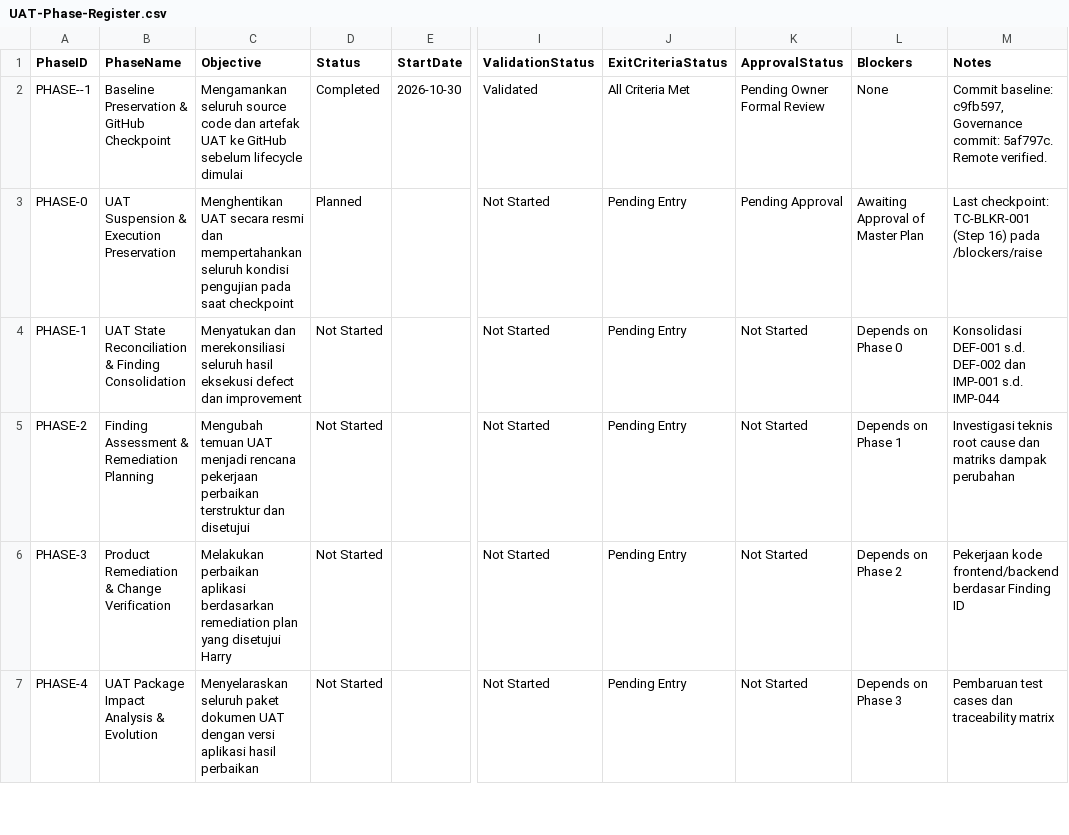
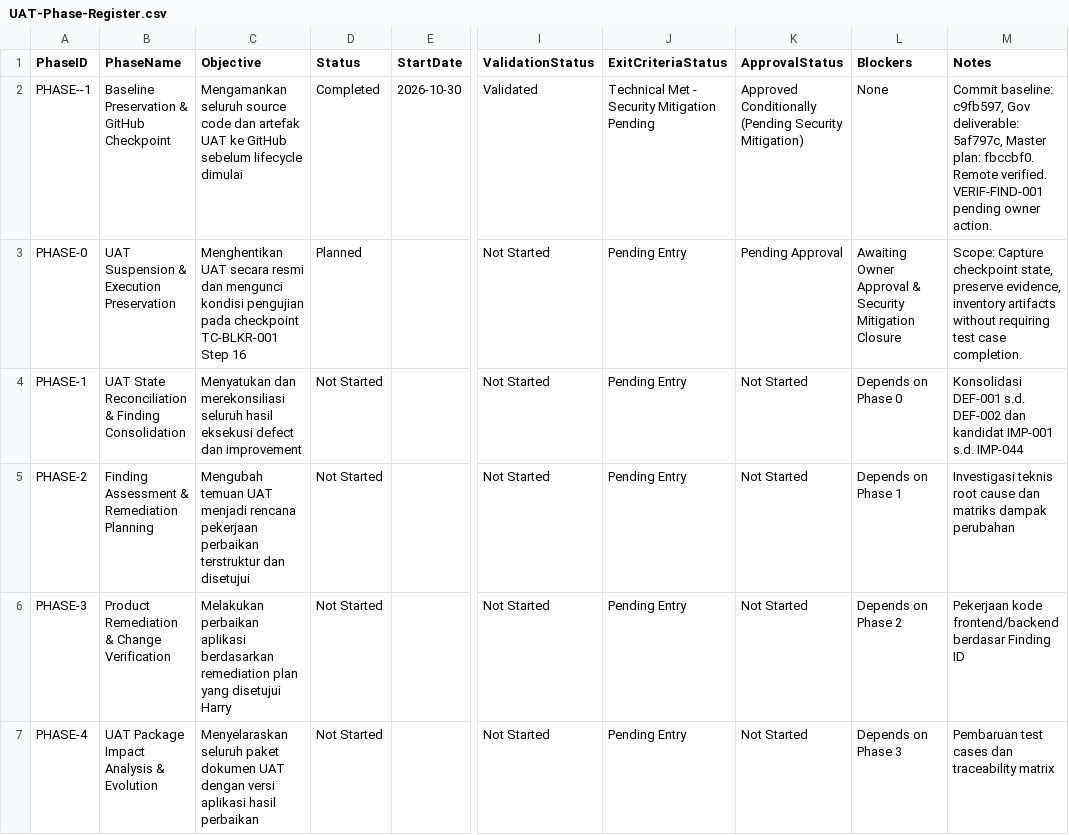
Before and after one commit to harrymx1/Dutamedia-WorkPulse, a CSV file: UAT-Lifecycle/00-Governance/UAT-Phase-Register.csv, drawn as a sheet; only a part is shown, gaps mark what is left out; the diff names each change by its address in the sheet, - before the commit and + after, or states it on an @@ line.

```diff
--- a/UAT-Lifecycle/00-Governance/UAT-Phase-Register.csv
+++ b/UAT-Lifecycle/00-Governance/UAT-Phase-Register.csv
-J2 (ExitCriteriaStatus): All Criteria Met
+J2 (ExitCriteriaStatus): Technical Met - Security Mitigation Pending
-K2 (ApprovalStatus): Pending Owner Formal Review
+K2 (ApprovalStatus): Approved Conditionally (Pending Security Mitigation)
-M2 (Notes): …baseline: c9fb597, Governance commit: 5af797c. Remote verified.
+M2 (Notes): …baseline: c9fb597, Gov deliverable: 5af797c, Master plan: fbccbf0. Remote verified. VERIF-FIND-001 pending owner action.
-C3 (Objective): …resmi dan mempertahankan seluruh kondisi pengujian pada saat checkpoint
+C3 (Objective): …resmi dan mengunci kondisi pengujian pada checkpoint TC-BLKR-001 Step 16
-L3 (Blockers): Awaiting Approval of Master Plan
+L3 (Blockers): Awaiting Owner Approval & Security Mitigation Closure
-M3 (Notes): Last checkpoint: TC-BLKR-001 (Step 16) pada /blockers/raise
+M3 (Notes): Scope: Capture checkpoint state, preserve evidence, inventory artifacts without requiring test case completion.
-M4 (Notes): …DEF-002 dan IMP-001 s.d.…
+M4 (Notes): …DEF-002 dan kandidat IMP-001 s.d.…
```
Also changed, not shown: UAT-Lifecycle/00-Governance/UAT-Change-Register.csv, UAT-Lifecycle/00-Governance/UAT-Improvement-Cycle-Register.csv, 4 other files.
